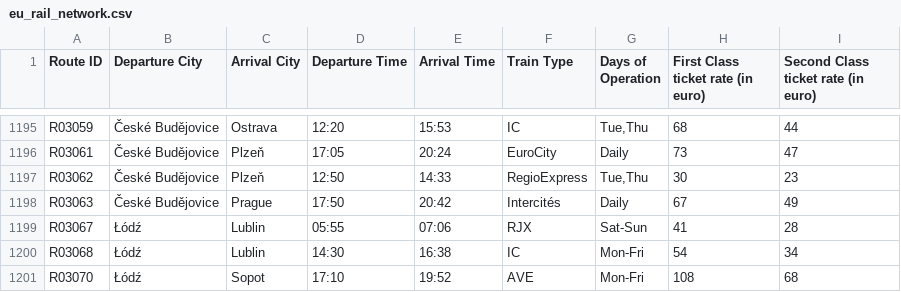
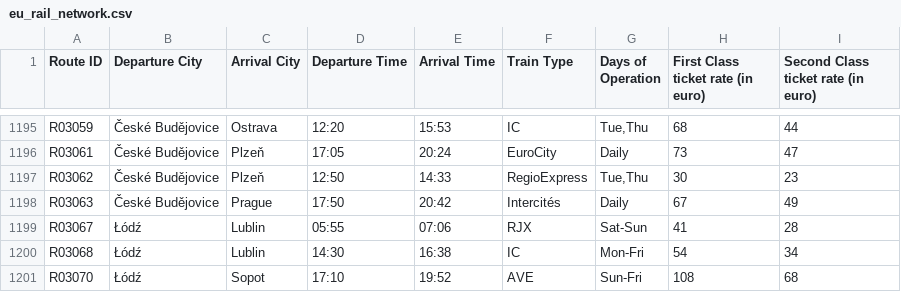
Before and after one commit to Alvin-11/Soen342, a CSV file: Iteration_1/src/main/resources/eu_rail_network.csv, drawn as a sheet; only a part is shown, gaps mark what is left out.

```diff
--- a/Iteration_1/src/main/resources/eu_rail_network.csv
+++ b/Iteration_1/src/main/resources/eu_rail_network.csv
@@ -1200,2 +1200,2 @@ R03067,Łódź,Lublin,05:55,07:06,RJX,Sat-Sun,41,28
 R03068,Łódź,Lublin,14:30,16:38,IC,Mon-Fri,54,34
-R03070,Łódź,Sopot,17:10,19:52,AVE,Mon-Fri,108,68
+R03070,Łódź,Sopot,17:10,19:52,AVE,Sun-Fri,108,68
```
Also changed, not shown: 1 other file.
